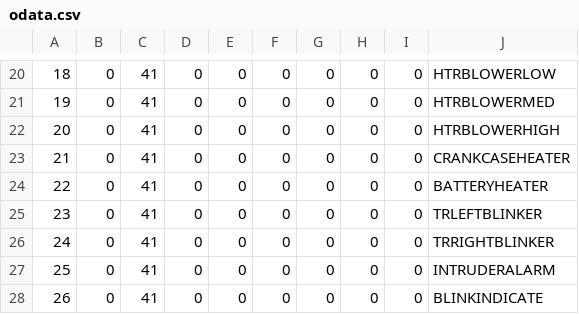
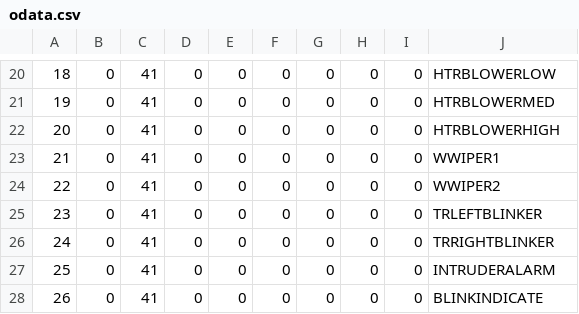
Before and after one commit to EmbeddedSystemClass/Truck_Project1, a CSV file: thread_io/odata.csv, drawn as a sheet; only a part is shown, gaps mark what is left out.

```diff
--- a/thread_io/odata.csv
+++ b/thread_io/odata.csv
@@ -22,4 +22,4 @@
 20,0,41,0,0,0,0,0,0,HTRBLOWERHIGH
-21,0,41,0,0,0,0,0,0,CRANKCASEHEATER
-22,0,41,0,0,0,0,0,0,BATTERYHEATER
+21,0,41,0,0,0,0,0,0,WWIPER1
+22,0,41,0,0,0,0,0,0,WWIPER2
 23,0,41,0,0,0,0,0,0,TRLEFTBLINKER
```
Also changed, not shown: thread_io/cs_client/odata.csv, 21 other files.
